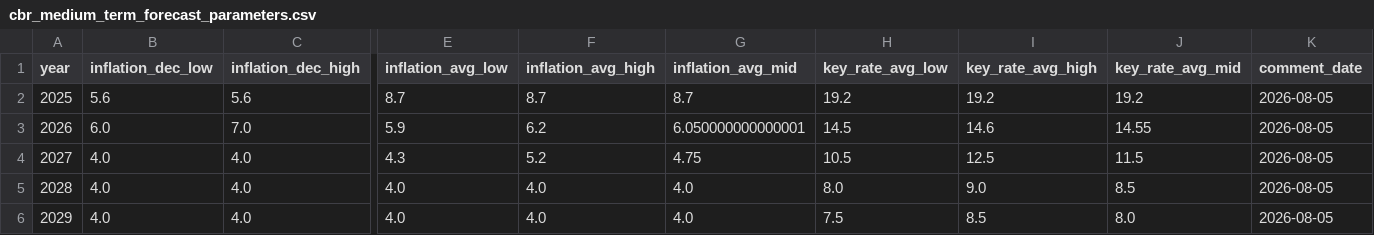
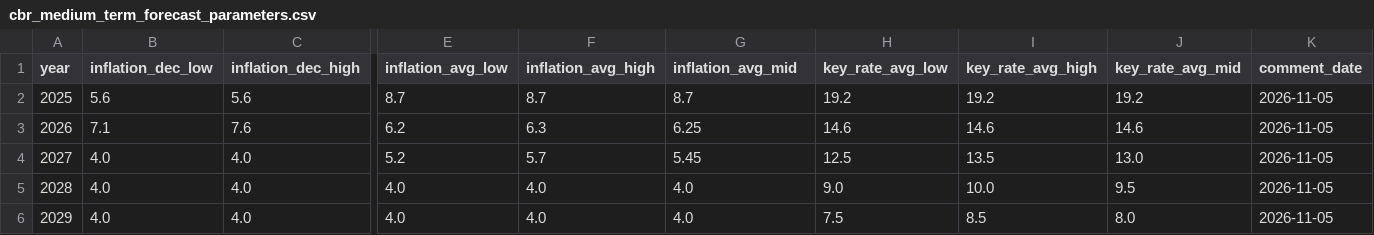
Before and after one commit to mariasmirnova716-creator/macro-data-updater, a CSV file: data/sheet_03a_keyrate_inflation/cbr_medium_term_forecast_parameters.csv, drawn as a sheet; only a part is shown, gaps mark what is left out; the diff covers the shown part only; the diff names each change by its address in the sheet, - before the commit and + after, or states it on an @@ line.

```diff
--- a/data/sheet_03a_keyrate_inflation/cbr_medium_term_forecast_parameters.csv
+++ b/data/sheet_03a_keyrate_inflation/cbr_medium_term_forecast_parameters.csv
-K2:K6 (comment_date): 2026-08-05
+K2:K6 (comment_date): 2026-11-05
-B3 (inflation_dec_low): 6.0
+B3 (inflation_dec_low): 7.1
-C3 (inflation_dec_high): 7.0
+C3 (inflation_dec_high): 7.6
-E3 (inflation_avg_low): 5.9
+E3 (inflation_avg_low): 6.2
-F3 (inflation_avg_high): 6.2
+F3 (inflation_avg_high): 6.3
-G3 (inflation_avg_mid): 6.050000000000001
+G3 (inflation_avg_mid): 6.25
-H3 (key_rate_avg_low): 14.5
+H3 (key_rate_avg_low): 14.6
-J3 (key_rate_avg_mid): 14.55
+J3 (key_rate_avg_mid): 14.6
-E4 (inflation_avg_low): 4.3
+E4 (inflation_avg_low): 5.2
-F4 (inflation_avg_high): 5.2
+F4 (inflation_avg_high): 5.7
-G4 (inflation_avg_mid): 4.75
+G4 (inflation_avg_mid): 5.45
-H4 (key_rate_avg_low): 10.5
+H4 (key_rate_avg_low): 12.5
-I4 (key_rate_avg_high): 12.5
+I4 (key_rate_avg_high): 13.5
-J4 (key_rate_avg_mid): 11.5
+J4 (key_rate_avg_mid): 13.0
-H5 (key_rate_avg_low): 8.0
+H5 (key_rate_avg_low): 9.0
-I5 (key_rate_avg_high): 9.0
+I5 (key_rate_avg_high): 10.0
-J5 (key_rate_avg_mid): 8.5
+J5 (key_rate_avg_mid): 9.5
```
Also changed, not shown: 1 edited cell elsewhere in this file, data/sheet_03a_keyrate_inflation/cbr_keyrate_inflation_monthly_forecast.csv, data/sheet_04_rates_oil_data/sheet_04_rates_oil.csv, 5 other files.
